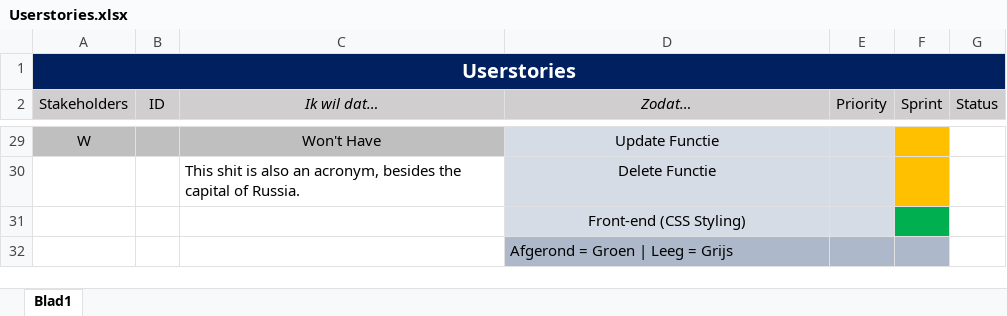
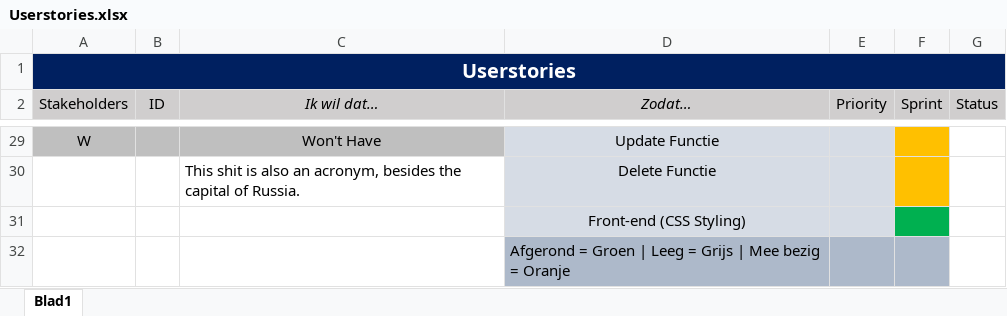
Before and after one commit to Allen16081992/MunicipalC, an Excel workbook: documentation/Userstories.xlsx, sheet Blad1, drawn as a sheet; only a part is shown, gaps mark what is left out; values as stored, in another font and other column widths than the file's, no borders; the diff names each change by its address in the sheet, - before the commit and + after, or states it on an @@ line.

```diff
--- a/documentation/Userstories.xlsx (sheet Blad1)
+++ b/documentation/Userstories.xlsx (sheet Blad1)
-D32 (Zodat…): Afgerond = Groen | Leeg = Grijs
+D32 (Zodat…): Afgerond = Groen | Leeg = Grijs | Mee bezig = Oranje
```
Also changed, not shown: documentation/MC_Burndown.xlsx, 2 other files.
